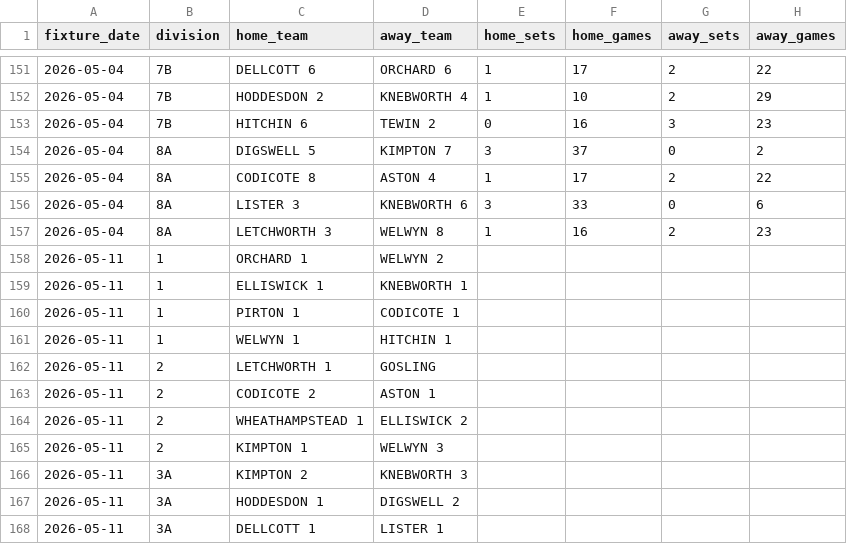
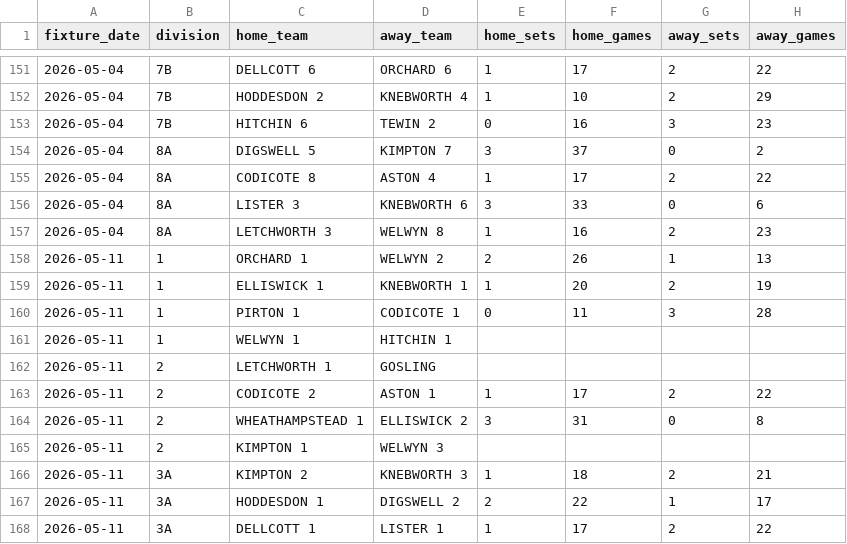
Before and after one commit to fangliren/tennis-analytics, a CSV file: tables/combined/combined.csv, drawn as a sheet; only a part is shown, gaps mark what is left out; the diff covers the shown part only.

```diff
--- a/tables/combined/combined.csv
+++ b/tables/combined/combined.csv
@@ -157,12 +157,12 @@ fixture_date,division,home_team,away_team,home_sets,home_games,away_sets,away_ga
 2026-05-04,8A,LETCHWORTH 3,WELWYN 8,1,16,2,23
-2026-05-11,1,ORCHARD 1,WELWYN 2,,,,
-2026-05-11,1,ELLISWICK 1,KNEBWORTH 1,,,,
-2026-05-11,1,PIRTON 1,CODICOTE 1,,,,
+2026-05-11,1,ORCHARD 1,WELWYN 2,2,26,1,13
+2026-05-11,1,ELLISWICK 1,KNEBWORTH 1,1,20,2,19
+2026-05-11,1,PIRTON 1,CODICOTE 1,0,11,3,28
 2026-05-11,1,WELWYN 1,HITCHIN 1,,,,
 2026-05-11,2,LETCHWORTH 1,GOSLING,,,,
-2026-05-11,2,CODICOTE 2,ASTON 1,,,,
-2026-05-11,2,WHEATHAMPSTEAD 1,ELLISWICK 2,,,,
+2026-05-11,2,CODICOTE 2,ASTON 1,1,17,2,22
+2026-05-11,2,WHEATHAMPSTEAD 1,ELLISWICK 2,3,31,0,8
 2026-05-11,2,KIMPTON 1,WELWYN 3,,,,
-2026-05-11,3A,KIMPTON 2,KNEBWORTH 3,,,,
-2026-05-11,3A,HODDESDON 1,DIGSWELL 2,,,,
-2026-05-11,3A,DELLCOTT 1,LISTER 1,,,,
+2026-05-11,3A,KIMPTON 2,KNEBWORTH 3,1,18,2,21
+2026-05-11,3A,HODDESDON 1,DIGSWELL 2,2,22,1,17
+2026-05-11,3A,DELLCOTT 1,LISTER 1,1,17,2,22
```
Also changed, not shown: 108 edited cells elsewhere in this file, tables/leagues/leagues.csv, tables/results/results.csv, 1 other file.
